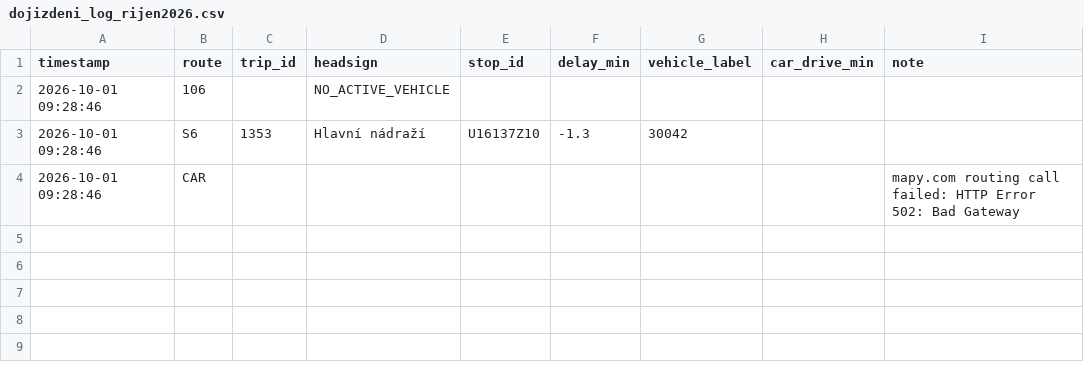
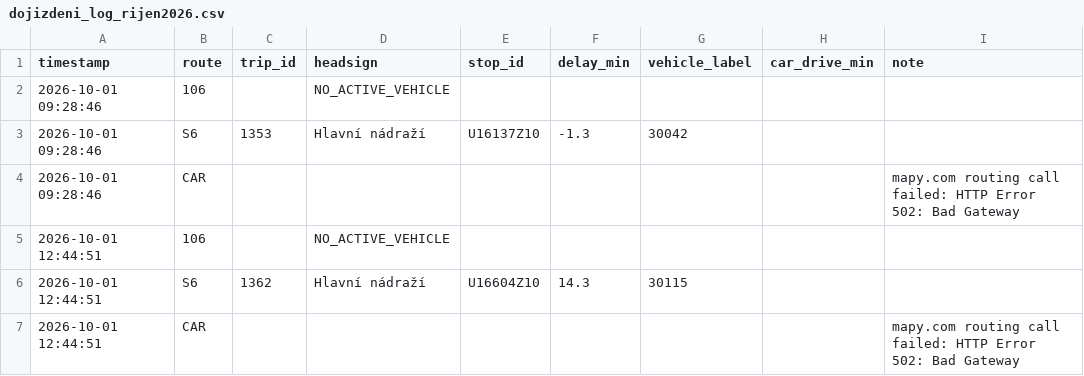
Before and after one commit to kisla/dojizdeni-slavkov, a CSV file: dojizdeni_log_rijen2026.csv, drawn as a sheet; the diff names each change by its address in the sheet, - before the commit and + after, or states it on an @@ line.

```diff
--- a/dojizdeni_log_rijen2026.csv
+++ b/dojizdeni_log_rijen2026.csv
+row 5: 2026-10-01 12:44:51 | 106 |  | NO_ACTIVE_VEHICLE
+row 6: 2026-10-01 12:44:51 | S6 | 1362 | Hlavní nádraží | U16604Z10 | 14.3 | 30115
+row 7: 2026-10-01 12:44:51 | CAR |  |  |  |  |  |  | mapy.com routing call failed: HTTP Error 502: Bad Gateway
```
